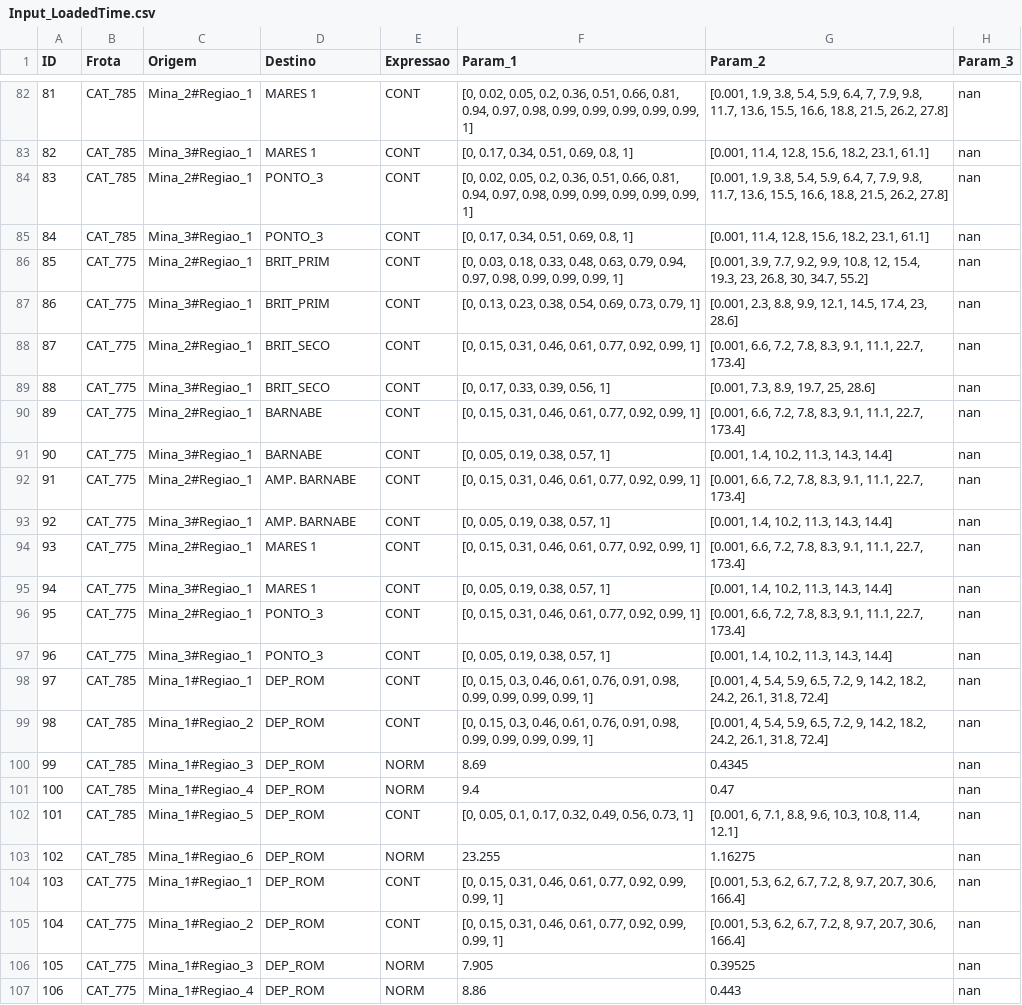
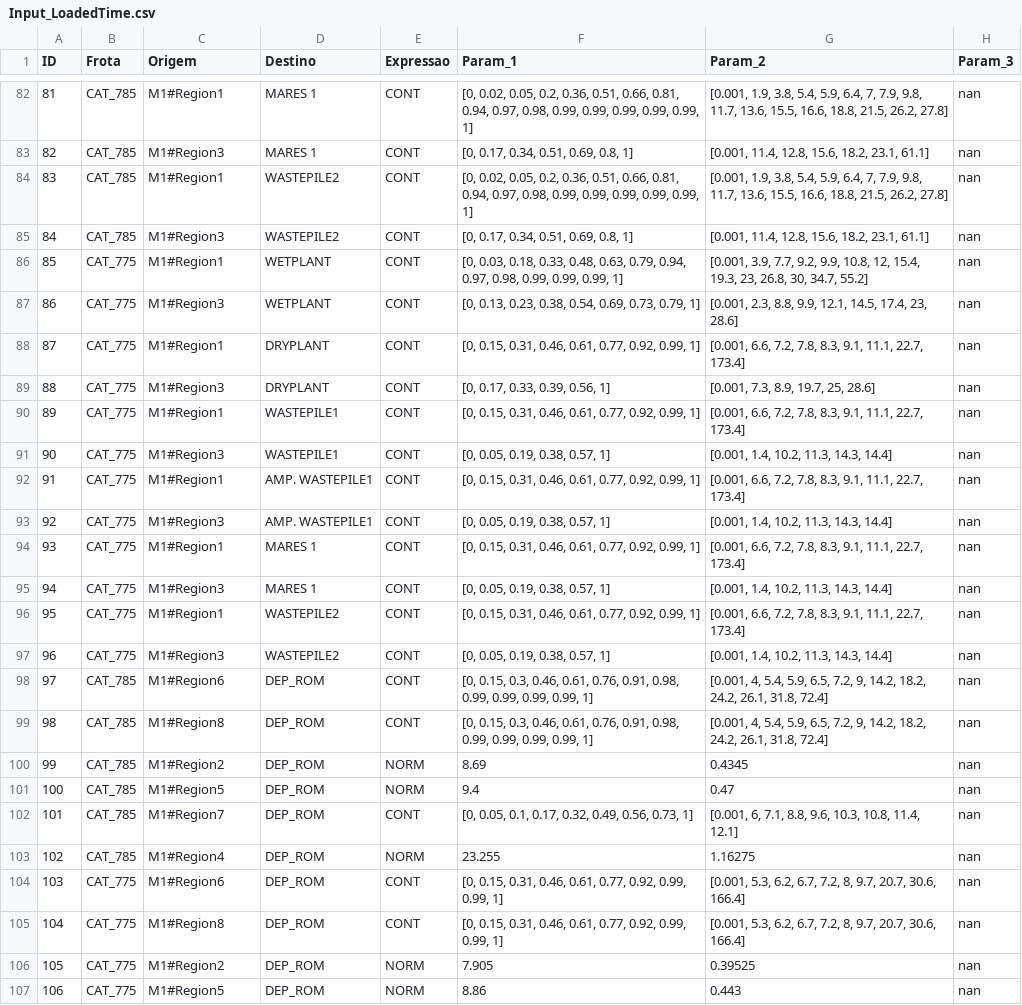
Before and after one commit to aldringm/CAIE_2024, a CSV file: Input_LoadedTime.csv, drawn as a sheet; only a part is shown, gaps mark what is left out; the diff covers the shown part only; the diff names each change by its address in the sheet, - before the commit and + after, or states it on an @@ line.

```diff
--- a/Input_LoadedTime.csv
+++ b/Input_LoadedTime.csv
-C82 (Origem): Mina_2#Regiao_1
+C82 (Origem): M1#Region1
-C83 (Origem): Mina_3#Regiao_1
+C83 (Origem): M1#Region3
-C84 (Origem): Mina_2#Regiao_1
+C84 (Origem): M1#Region1
-D84:D85 (Destino): PONTO_3
+D84:D85 (Destino): WASTEPILE2
-C85 (Origem): Mina_3#Regiao_1
+C85 (Origem): M1#Region3
-C86 (Origem): Mina_2#Regiao_1
+C86 (Origem): M1#Region1
-D86:D87 (Destino): BRIT_PRIM
+D86:D87 (Destino): WETPLANT
-C87 (Origem): Mina_3#Regiao_1
+C87 (Origem): M1#Region3
-C88 (Origem): Mina_2#Regiao_1
+C88 (Origem): M1#Region1
-D88:D89 (Destino): BRIT_SECO
+D88:D89 (Destino): DRYPLANT
-C89 (Origem): Mina_3#Regiao_1
+C89 (Origem): M1#Region3
-C90 (Origem): Mina_2#Regiao_1
+C90 (Origem): M1#Region1
-D90:D91 (Destino): BARNABE
+D90:D91 (Destino): WASTEPILE1
-C91 (Origem): Mina_3#Regiao_1
+C91 (Origem): M1#Region3
-C92 (Origem): Mina_2#Regiao_1
+C92 (Origem): M1#Region1
-D92:D93 (Destino): AMP. BARNABE
+D92:D93 (Destino): AMP. WASTEPILE1
-C93 (Origem): Mina_3#Regiao_1
+C93 (Origem): M1#Region3
-C94 (Origem): Mina_2#Regiao_1
+C94 (Origem): M1#Region1
-C95 (Origem): Mina_3#Regiao_1
+C95 (Origem): M1#Region3
-C96 (Origem): Mina_2#Regiao_1
+C96 (Origem): M1#Region1
-D96:D97 (Destino): PONTO_3
+D96:D97 (Destino): WASTEPILE2
-C97 (Origem): Mina_3#Regiao_1
+C97 (Origem): M1#Region3
-C98 (Origem): Mina_1#Regiao_1
+C98 (Origem): M1#Region6
-C99 (Origem): Mina_1#Regiao_2
+C99 (Origem): M1#Region8
-C100 (Origem): Mina_1#Regiao_3
+C100 (Origem): M1#Region2
-C101 (Origem): Mina_1#Regiao_4
+C101 (Origem): M1#Region5
-C102 (Origem): Mina_1#Regiao_5
+C102 (Origem): M1#Region7
-C103 (Origem): Mina_1#Regiao_6
+C103 (Origem): M1#Region4
-C104 (Origem): Mina_1#Regiao_1
+C104 (Origem): M1#Region6
-C105 (Origem): Mina_1#Regiao_2
+C105 (Origem): M1#Region8
-C106 (Origem): Mina_1#Regiao_3
+C106 (Origem): M1#Region2
-C107 (Origem): Mina_1#Regiao_4
+C107 (Origem): M1#Region5
```
Also changed, not shown: 154 edited cells elsewhere in this file, Input_EmptyTime.csv, Input_MovTime.csv, 8 other files.
